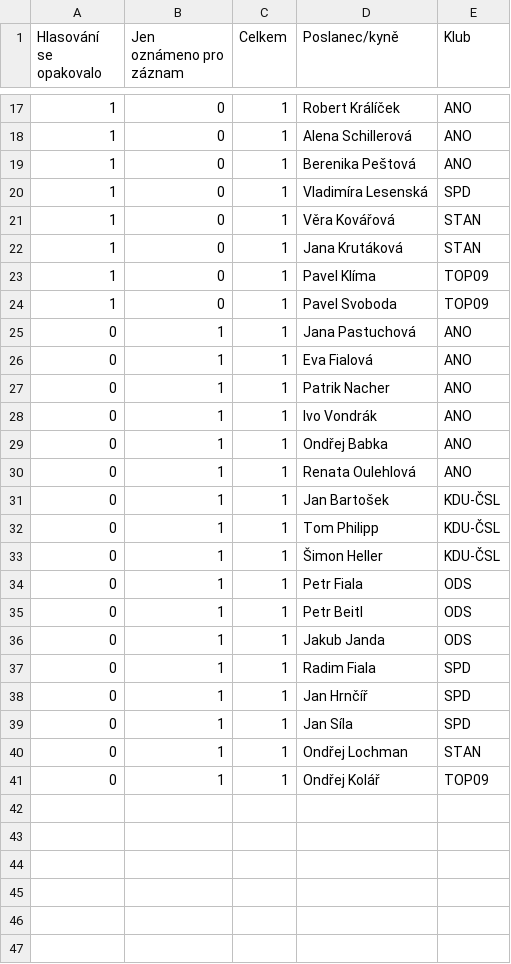
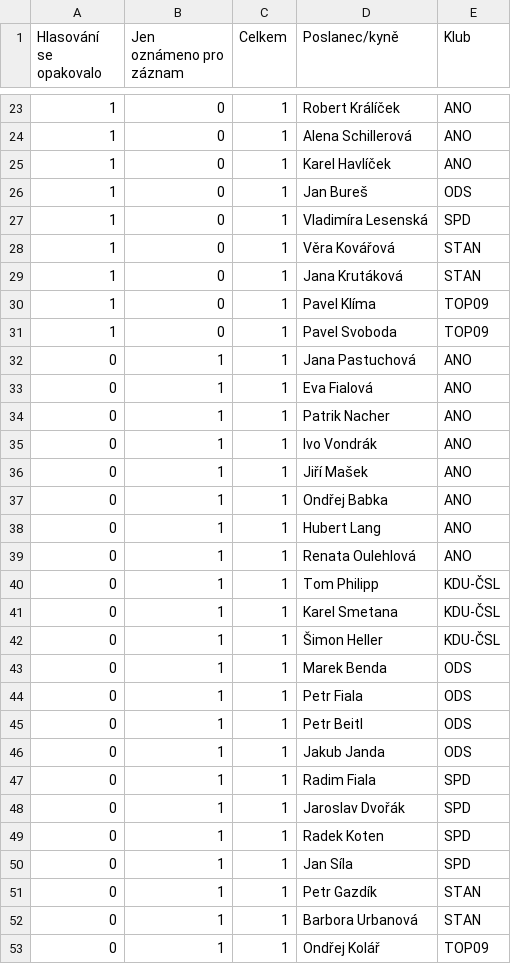
Before and after one commit to michalskop/cz-psp-votes-2021-202x, a CSV file: data/confused.v1.csv, drawn as a sheet; only a part is shown, gaps mark what is left out; the diff covers the shown part only.

```diff
--- a/data/confused.v1.csv
+++ b/data/confused.v1.csv
@@ -18,3 +24,4 @@ Hlasování se opakovalo,Jen oznámeno pro záznam,Celkem,Poslanec/kyně,Klub
 1,0,1,Alena Schillerová,ANO
-1,0,1,Berenika Peštová,ANO
+1,0,1,Karel Havlíček,ANO
+1,0,1,Jan Bureš,ODS
 1,0,1,Vladimíra Lesenská,SPD
@@ -28,7 +35,10 @@ Hlasování se opakovalo,Jen oznámeno pro záznam,Celkem,Poslanec/kyně,Klub
 0,1,1,Ivo Vondrák,ANO
+0,1,1,Jiří Mašek,ANO
 0,1,1,Ondřej Babka,ANO
+0,1,1,Hubert Lang,ANO
 0,1,1,Renata Oulehlová,ANO
-0,1,1,Jan Bartošek,KDU-ČSL
 0,1,1,Tom Philipp,KDU-ČSL
+0,1,1,Karel Smetana,KDU-ČSL
 0,1,1,Šimon Heller,KDU-ČSL
+0,1,1,Marek Benda,ODS
 0,1,1,Petr Fiala,ODS
@@ -37,5 +47,7 @@ Hlasování se opakovalo,Jen oznámeno pro záznam,Celkem,Poslanec/kyně,Klub
 0,1,1,Radim Fiala,SPD
-0,1,1,Jan Hrnčíř,SPD
+0,1,1,Jaroslav Dvořák,SPD
+0,1,1,Radek Koten,SPD
 0,1,1,Jan Síla,SPD
-0,1,1,Ondřej Lochman,STAN
+0,1,1,Petr Gazdík,STAN
+0,1,1,Barbora Urbanová,STAN
 0,1,1,Ondřej Kolář,TOP09
```
Also changed, not shown: 6 added rows and 5 edited cells elsewhere in this file, data/attendance.v1.csv, data/govity.v1.csv, 3 other files.
